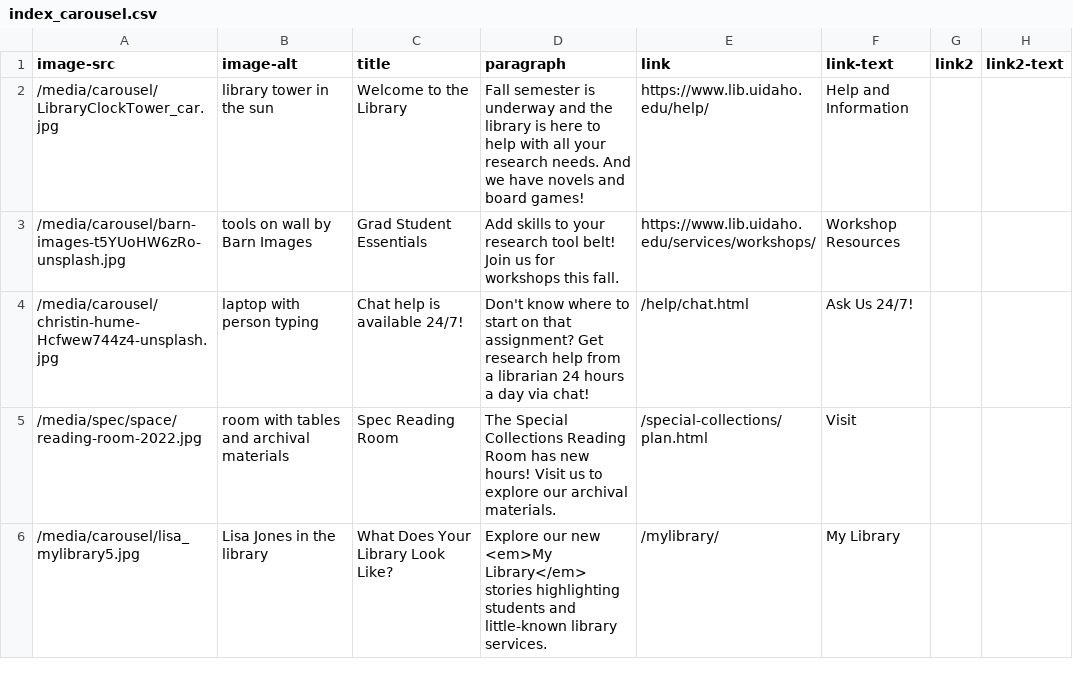
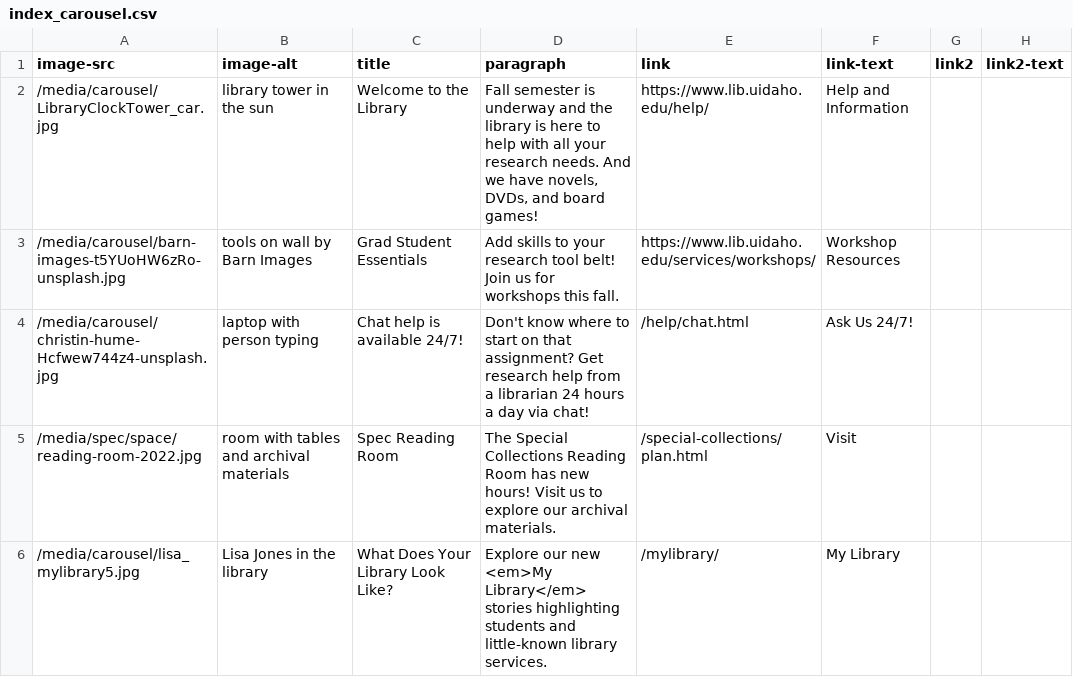
Before and after one commit to uidaholib/main-web-redesign_draft, a CSV file: _data/index_carousel.csv, drawn as a sheet.

```diff
--- a/_data/index_carousel.csv
+++ b/_data/index_carousel.csv
@@ -1,3 +1,3 @@
 image-src,image-alt,title,paragraph,link,link-text,link2,link2-text
-/media/carousel/LibraryClockTower_car.jpg,"library tower in the sun",Welcome to the Library,"Fall semester is underway and the library is here to help with all your research needs. And we have novels and board games!",https://www.lib.uidaho.edu/help/,Help and Information,
+/media/carousel/LibraryClockTower_car.jpg,"library tower in the sun",Welcome to the Library,"Fall semester is underway and the library is here to help with all your research needs. And we have novels, DVDs, and board games!",https://www.lib.uidaho.edu/help/,Help and Information,
 /media/carousel/barn-images-t5YUoHW6zRo-unsplash.jpg,tools on wall by Barn Images,"Grad Student Essentials","Add skills to your research tool belt! Join us for workshops this fall.",https://www.lib.uidaho.edu/services/workshops/,Workshop Resources,
```
Also changed, not shown: _data/about_people.csv, 1 other file.
